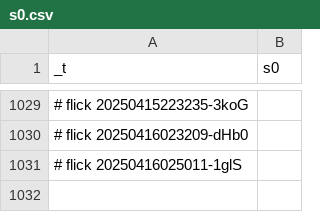
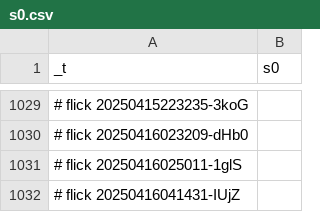
Before and after one commit to abikesa/resonate, a CSV file: kitabo/ensi/ukubona/donorcase/test4/assets/csv/s0.csv, drawn as a sheet; only a part is shown, gaps mark what is left out; the diff names each change by its address in the sheet, - before the commit and + after, or states it on an @@ line.

Commit message:
kitabo/ensi/ukubona/donorcase/test4/assets/csv/s0.csv

```diff
--- a/kitabo/ensi/ukubona/donorcase/test4/assets/csv/s0.csv
+++ b/kitabo/ensi/ukubona/donorcase/test4/assets/csv/s0.csv
+row 1032: # flick 20250416041431-IUjZ
```
